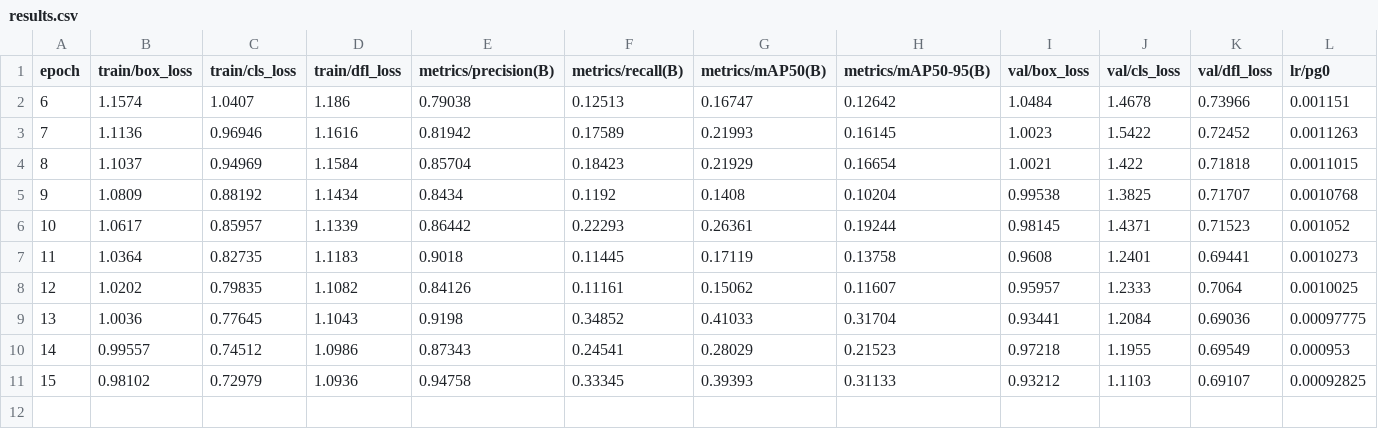
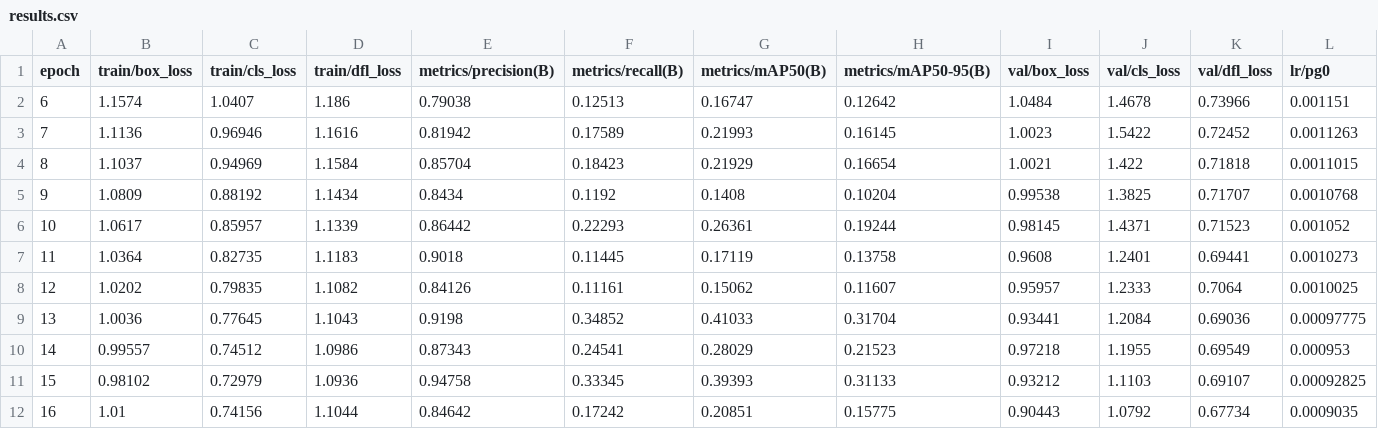
Before and after one commit to tzwpatryk/flying_objects_detection, a CSV file: runs/detect/train/results.csv, drawn as a sheet; only a part is shown; rows hold the shown columns only; the diff names each change by its address in the sheet, - before the commit and + after, or states it on an @@ line.

Commit message:
Additional training

```diff
--- a/runs/detect/train/results.csv
+++ b/runs/detect/train/results.csv
+row 12: 16 | 1.01 | 0.74156 | 1.1044 | 0.84642 | 0.17242 | 0.20851 | 0.15775 | 0.90443 | 1.0792 | 0.67734 | 0.0009035
```
Also changed, not shown: 3 other files.
